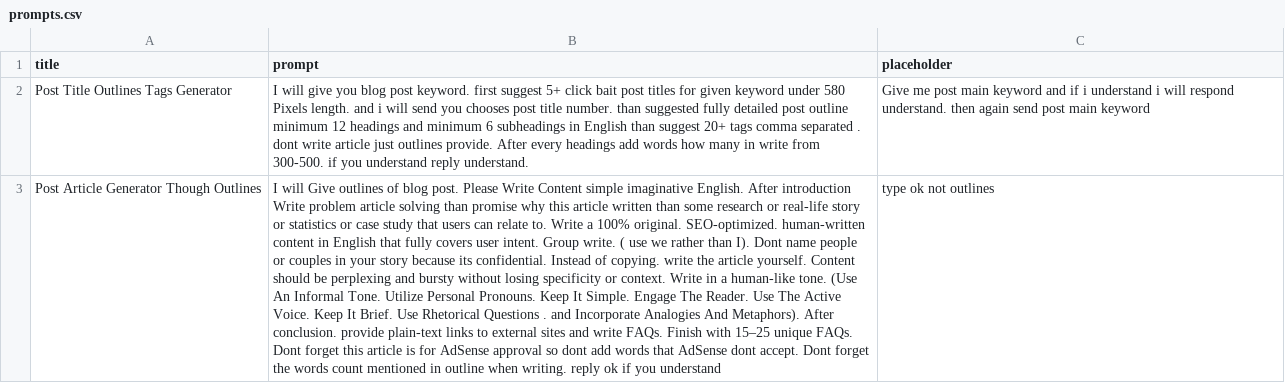
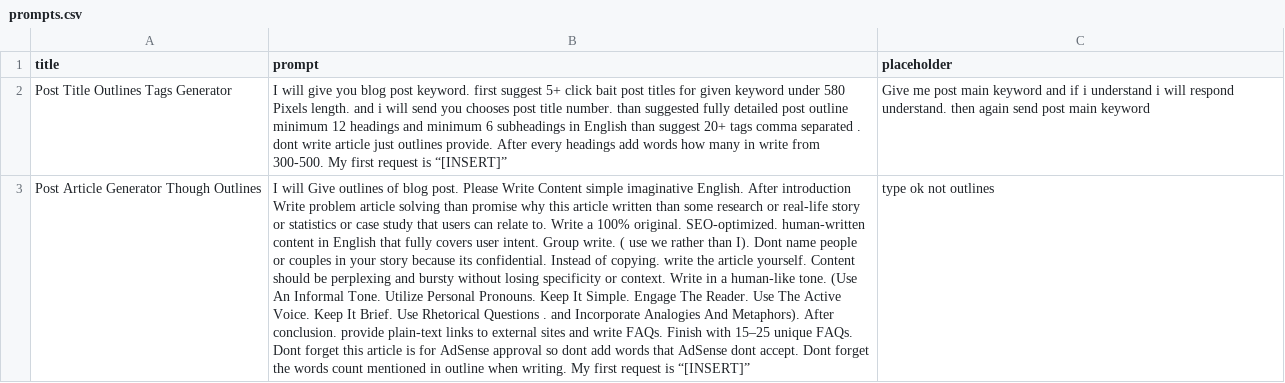
Before and after one commit to techywebtech/chatgptprompts, a CSV file: prompts.csv, drawn as a sheet; the diff names each change by its address in the sheet, - before the commit and + after, or states it on an @@ line.

Commit message:
Update prompts.csv

```diff
--- a/prompts.csv
+++ b/prompts.csv
-B2 (prompt): …from 300-500. if you understand reply understand.
+B2 (prompt): …from 300-500. My first request is “[INSERT]”
-B3 (prompt): …when writing. reply ok if you understand
+B3 (prompt): …when writing. My first request is “[INSERT]”
```
